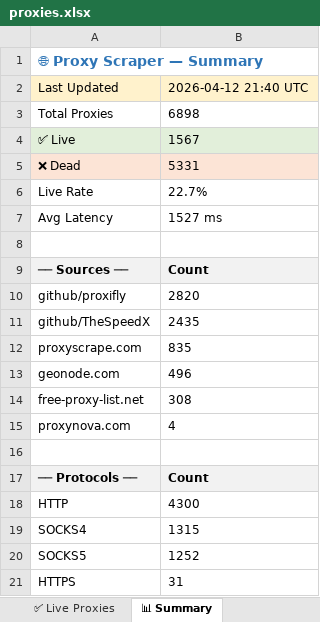
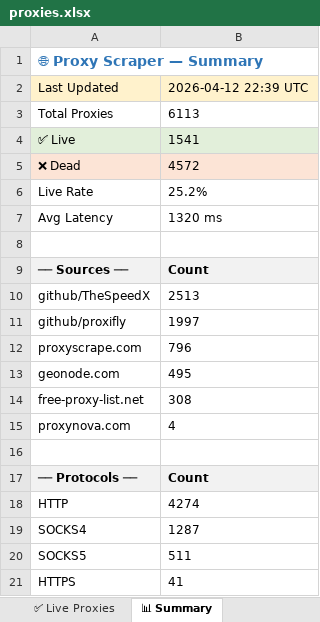
Before and after one commit to LaviHost/proxy, an Excel workbook: proxies.xlsx, sheet 📊 Summary, drawn as a sheet; values as stored, in another font and other column widths than the file's, no borders; removed rows and columns are numbered as before the commit, all else as after; the diff names each change by its address in the sheet, - before the commit and + after, or states it on an @@ line.

```diff
--- a/proxies.xlsx (sheet 📊 Summary)
+++ b/proxies.xlsx (sheet 📊 Summary)
-B2: 2026-04-12 21:40 UTC
+B2: 2026-04-12 22:39 UTC
-B3: 6898
+B3: 6113
-B4: 1567
+B4: 1541
-B5: 5331
+B5: 4572
-B6: 22.7%
+B6: 25.2%
-B7: 1527 ms
+B7: 1320 ms
-row 10: github/proxifly | 2820
-B10: 2435
+B10: 2513
+row 11: github/proxifly | 1997
-B12: 835
+B12: 796
-B13: 496
+B13: 495
-B18: 4300
+B18: 4274
-B19: 1315
+B19: 1287
-B20: 1252
+B20: 511
-B21: 31
+B21: 41
```
Also changed, not shown: sheet All Proxies, sheet ✅ Live Proxies, 1 other file.
